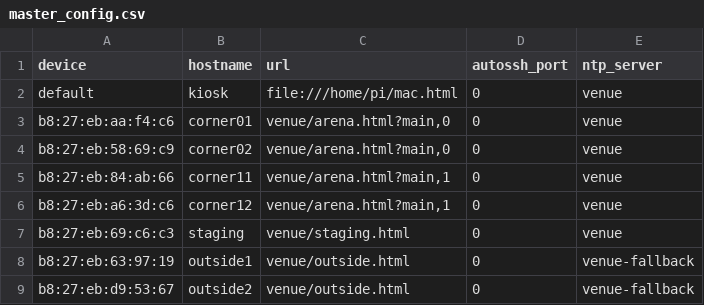
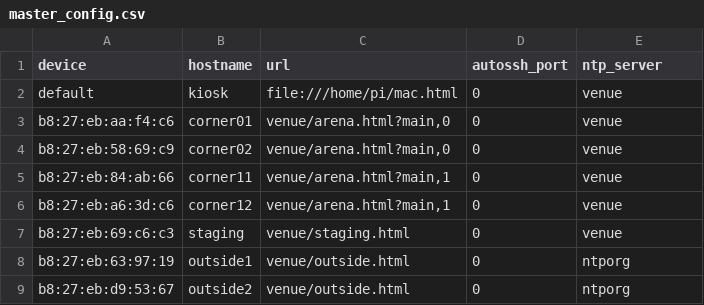
Before and after one commit to Alexbruvv/sb-kiosk, a CSV file: master_config.csv, drawn as a sheet.

Commit message:
ntporg for outside screens

```diff
--- a/master_config.csv
+++ b/master_config.csv
@@ -7,3 +7,3 @@ b8:27:eb:a6:3d:c6,corner12,"venue/arena.html?main,1",0,venue
 b8:27:eb:69:c6:c3,staging,"venue/staging.html",0,venue
-b8:27:eb:63:97:19,outside1,"venue/outside.html",0,venue-fallback
-b8:27:eb:d9:53:67,outside2,"venue/outside.html",0,venue-fallback
+b8:27:eb:63:97:19,outside1,"venue/outside.html",0,ntporg
+b8:27:eb:d9:53:67,outside2,"venue/outside.html",0,ntporg
```
